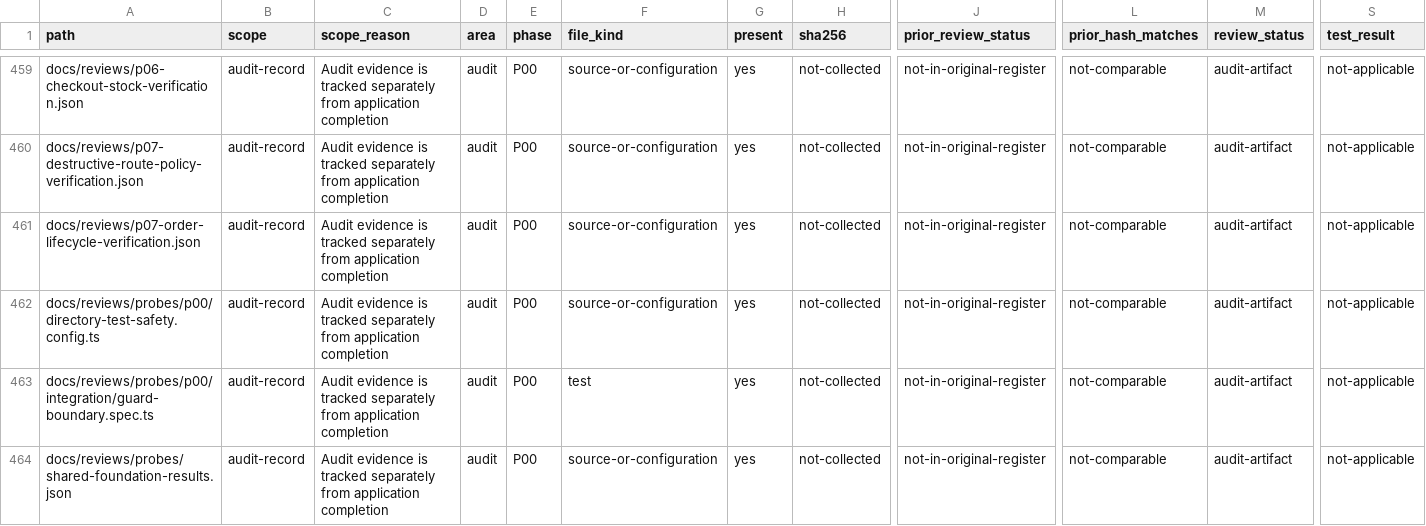
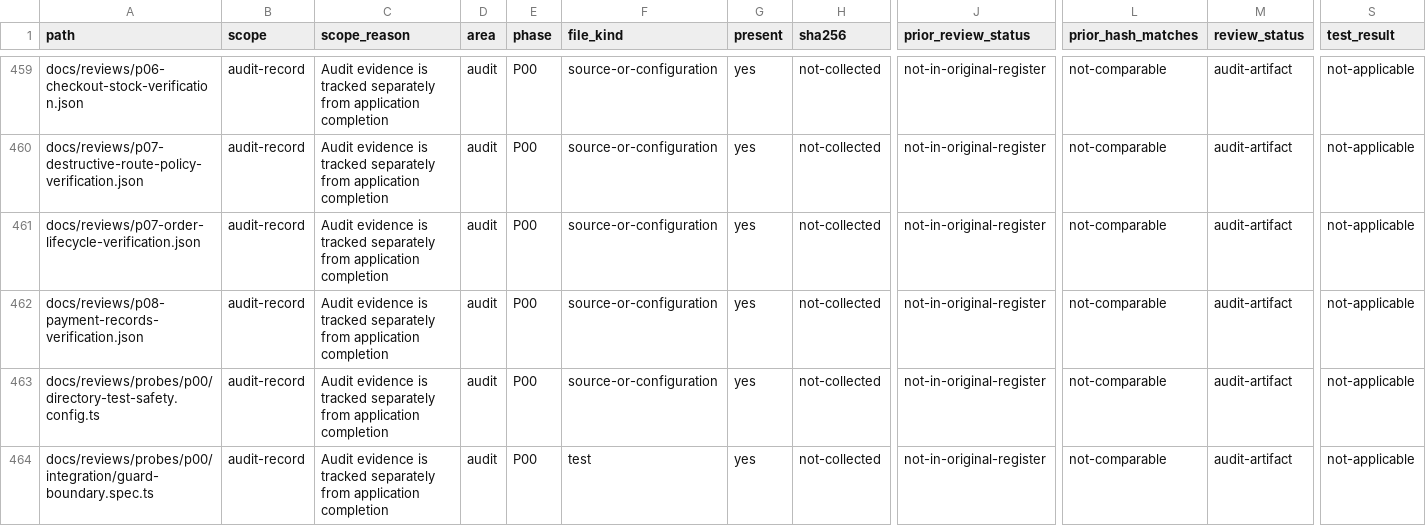
Before and after one commit to Tasheen2002/Enterprise-level-E-Commerce-application, a CSV file: docs/reviews/backend-audit-register.csv, drawn as a sheet; only a part is shown, gaps mark what is left out; the shorter side is filled out with more unchanged rows; rows hold the shown columns only; the diff covers the shown part only; the diff names each change by its address in the sheet, - before the commit and + after, or states it on an @@ line.

```diff
--- a/docs/reviews/backend-audit-register.csv
+++ b/docs/reviews/backend-audit-register.csv
+row 462: docs/reviews/p08-payment-records-verification.json | audit-record | Audit evidence is tracked separately from application completion | audit | P00 | source-or-configuration | yes | not-collected | not-in-original-register | not-comparable | audit-artifact | not-applicable
```
Also changed, not shown: 2 added rows and 40 edited cells elsewhere in this file, 10 other files.
